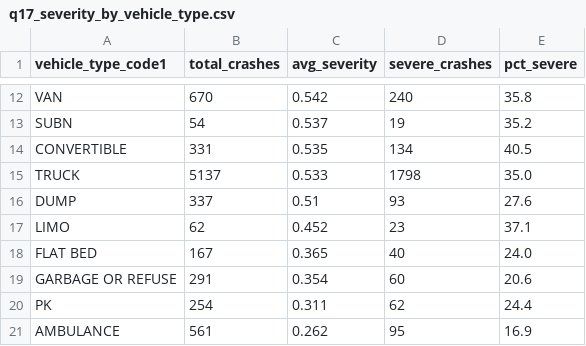
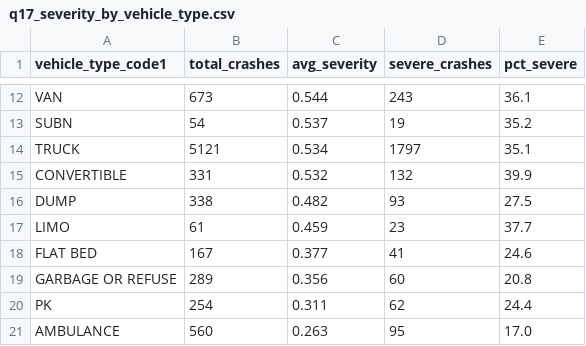
Before and after one commit to singhalarushi06/CS210-Final-Project, a CSV file: results/queries/q17_severity_by_vehicle_type.csv, drawn as a sheet; only a part is shown, gaps mark what is left out; removed rows and columns are numbered as before the commit, all else as after; the diff covers the shown part only; the diff names each change by its address in the sheet, - before the commit and + after, or states it on an @@ line.

```diff
--- a/results/queries/q17_severity_by_vehicle_type.csv
+++ b/results/queries/q17_severity_by_vehicle_type.csv
-B12 (total_crashes): 670
+B12 (total_crashes): 673
-C12 (avg_severity): 0.542
+C12 (avg_severity): 0.544
-D12 (severe_crashes): 240
+D12 (severe_crashes): 243
-E12 (pct_severe): 35.8
+E12 (pct_severe): 36.1
+row 14: TRUCK | 5121 | 0.534 | 1797 | 35.1
-C15 (avg_severity): 0.535
+C15 (avg_severity): 0.532
-D15 (severe_crashes): 134
+D15 (severe_crashes): 132
-E15 (pct_severe): 40.5
+E15 (pct_severe): 39.9
-row 15: TRUCK | 5137 | 0.533 | 1798 | 35.0
-B16 (total_crashes): 337
+B16 (total_crashes): 338
-C16 (avg_severity): 0.51
+C16 (avg_severity): 0.482
-E16 (pct_severe): 27.6
+E16 (pct_severe): 27.5
-B17 (total_crashes): 62
+B17 (total_crashes): 61
-C17 (avg_severity): 0.452
+C17 (avg_severity): 0.459
-E17 (pct_severe): 37.1
+E17 (pct_severe): 37.7
-C18 (avg_severity): 0.365
+C18 (avg_severity): 0.377
-D18 (severe_crashes): 40
+D18 (severe_crashes): 41
-E18 (pct_severe): 24.0
+E18 (pct_severe): 24.6
-B19 (total_crashes): 291
+B19 (total_crashes): 289
-C19 (avg_severity): 0.354
+C19 (avg_severity): 0.356
-E19 (pct_severe): 20.6
+E19 (pct_severe): 20.8
-B21 (total_crashes): 561
+B21 (total_crashes): 560
-C21 (avg_severity): 0.262
+C21 (avg_severity): 0.263
-E21 (pct_severe): 16.9
+E21 (pct_severe): 17.0
```
Also changed, not shown: 1 added row, 1 removed row and 29 edited cells elsewhere in this file, results/queries/q01_crashes_by_hour.csv, results/queries/q09_dangerous_borough_hour.csv, 32 other files.
